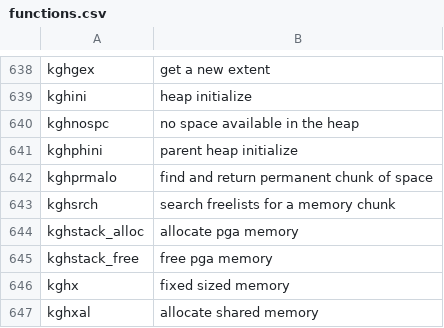
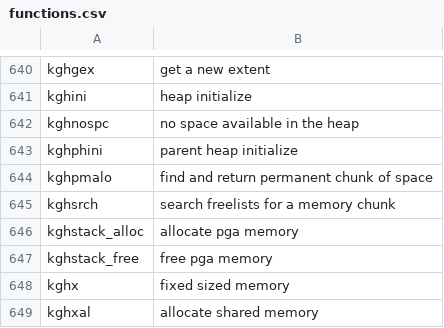
Before and after one commit to skoehler-soocs/ora_db_func_anno, a CSV file: functions.csv, drawn as a sheet; only a part is shown, gaps mark what is left out; the diff covers the shown part only.

```diff
--- a/functions.csv
+++ b/functions.csv
@@ -641,3 +643,3 @@ kghnospc|no space available in the heap
 kghphini|parent heap initialize
-kghprmalo|find and return permanent chunk of space
+kghpmalo|find and return permanent chunk of space
 kghsrch|search freelists for a memory chunk
```
Also changed, not shown: 5 added rows elsewhere in this file.
